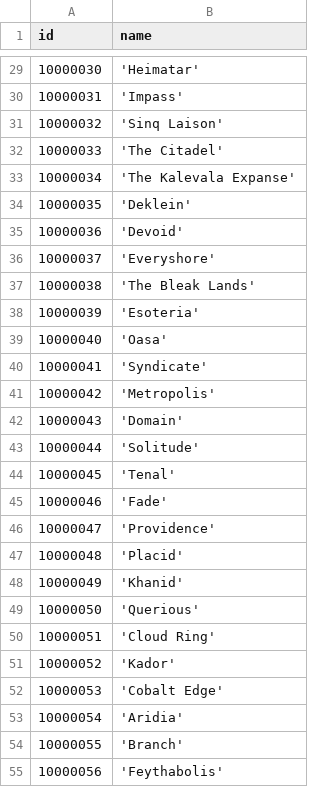
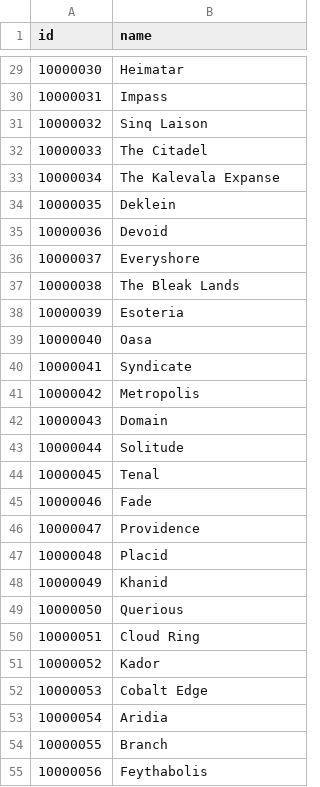
Before and after one commit to ash-weaver/eve-online-general-store-helper, a CSV file: csv/geography/regions.csv, drawn as a sheet; only a part is shown, gaps mark what is left out; the diff covers the shown part only.

```diff
--- a/csv/geography/regions.csv
+++ b/csv/geography/regions.csv
@@ -29,27 +29,27 @@ id,name
-10000030,'Heimatar'
-10000031,'Impass'
-10000032,'Sinq Laison'
-10000033,'The Citadel'
-10000034,'The Kalevala Expanse'
-10000035,'Deklein'
-10000036,'Devoid'
-10000037,'Everyshore'
-10000038,'The Bleak Lands'
-10000039,'Esoteria'
-10000040,'Oasa'
-10000041,'Syndicate'
-10000042,'Metropolis'
-10000043,'Domain'
-10000044,'Solitude'
-10000045,'Tenal'
-10000046,'Fade'
-10000047,'Providence'
-10000048,'Placid'
-10000049,'Khanid'
-10000050,'Querious'
-10000051,'Cloud Ring'
-10000052,'Kador'
-10000053,'Cobalt Edge'
-10000054,'Aridia'
-10000055,'Branch'
-10000056,'Feythabolis'
+10000030,Heimatar
+10000031,Impass
+10000032,Sinq Laison
+10000033,The Citadel
+10000034,The Kalevala Expanse
+10000035,Deklein
+10000036,Devoid
+10000037,Everyshore
+10000038,The Bleak Lands
+10000039,Esoteria
+10000040,Oasa
+10000041,Syndicate
+10000042,Metropolis
+10000043,Domain
+10000044,Solitude
+10000045,Tenal
+10000046,Fade
+10000047,Providence
+10000048,Placid
+10000049,Khanid
+10000050,Querious
+10000051,Cloud Ring
+10000052,Kador
+10000053,Cobalt Edge
+10000054,Aridia
+10000055,Branch
+10000056,Feythabolis
```
Also changed, not shown: 85 edited cells elsewhere in this file, csv/geography/constellations.csv, 2 other files.
